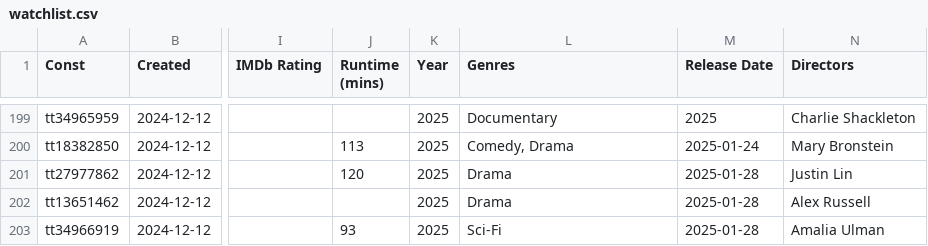
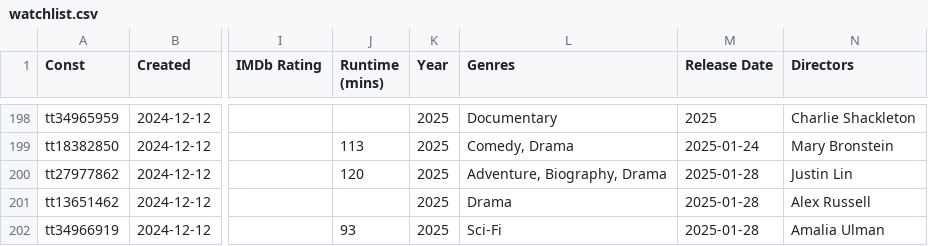
Before and after one commit to josh/imdb-data, a CSV file: watchlist.csv, drawn as a sheet; only a part is shown, gaps mark what is left out; addresses are those after the commit; the diff covers the shown part only; the diff names each change by its address in the sheet, - before the commit and + after, or states it on an @@ line.

```diff
--- a/watchlist.csv
+++ b/watchlist.csv
-L200 (Genres): Drama
+L200 (Genres): Adventure, Biography, Drama
```
Also changed, not shown: 1 removed row and 7 edited cells elsewhere in this file.
